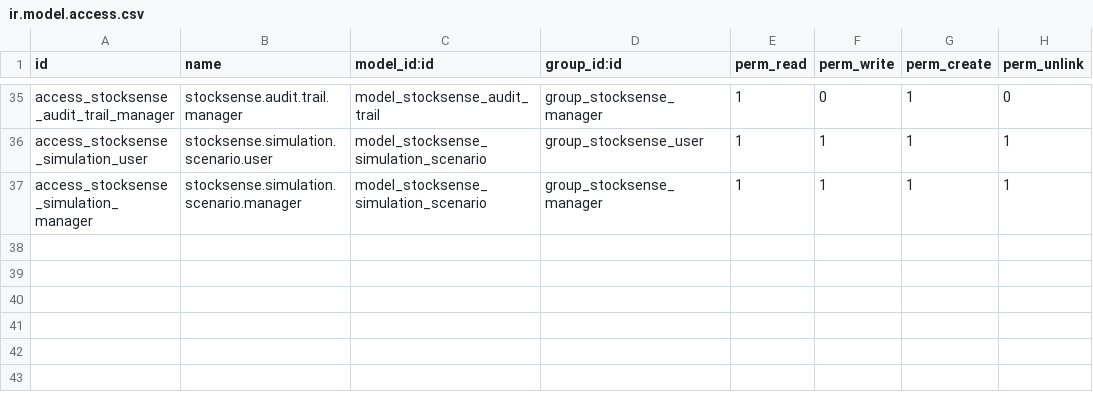
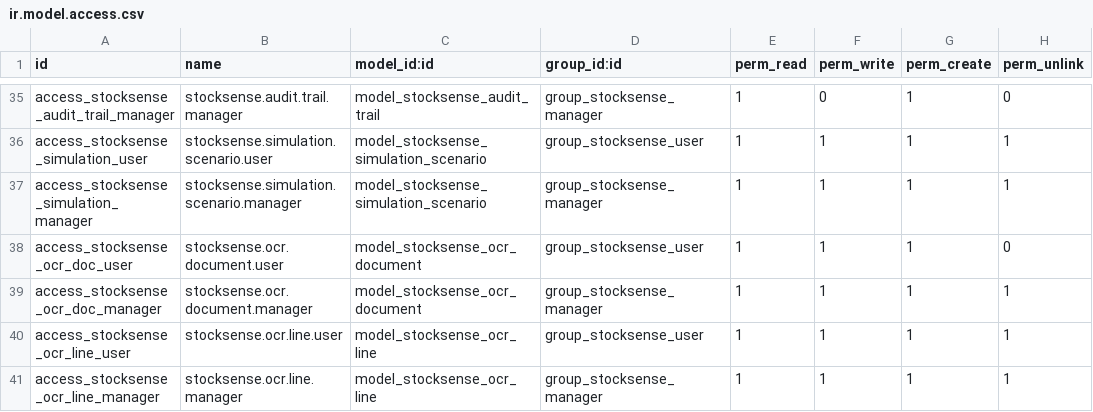
Before and after one commit to PrasannaPichu/Odoo-StockSense, a CSV file: stocksense/security/ir.model.access.csv, drawn as a sheet; only a part is shown, gaps mark what is left out; the diff names each change by its address in the sheet, - before the commit and + after, or states it on an @@ line.

Commit message:
feat: complete StockSense workflows and OCR intake

```diff
--- a/stocksense/security/ir.model.access.csv
+++ b/stocksense/security/ir.model.access.csv
+row 38: access_stocksense_ocr_doc_user | stocksense.ocr.document.user | model_stocksense_ocr_document | group_stocksense_user | 1 | 1 | 1 | 0
+row 39: access_stocksense_ocr_doc_manager | stocksense.ocr.document.manager | model_stocksense_ocr_document | group_stocksense_manager | 1 | 1 | 1 | 1
+row 40: access_stocksense_ocr_line_user | stocksense.ocr.line.user | model_stocksense_ocr_line | group_stocksense_user | 1 | 1 | 1 | 1
+row 41: access_stocksense_ocr_line_manager | stocksense.ocr.line.manager | model_stocksense_ocr_line | group_stocksense_manager | 1 | 1 | 1 | 1
```
Also changed, not shown: 22 other files.
